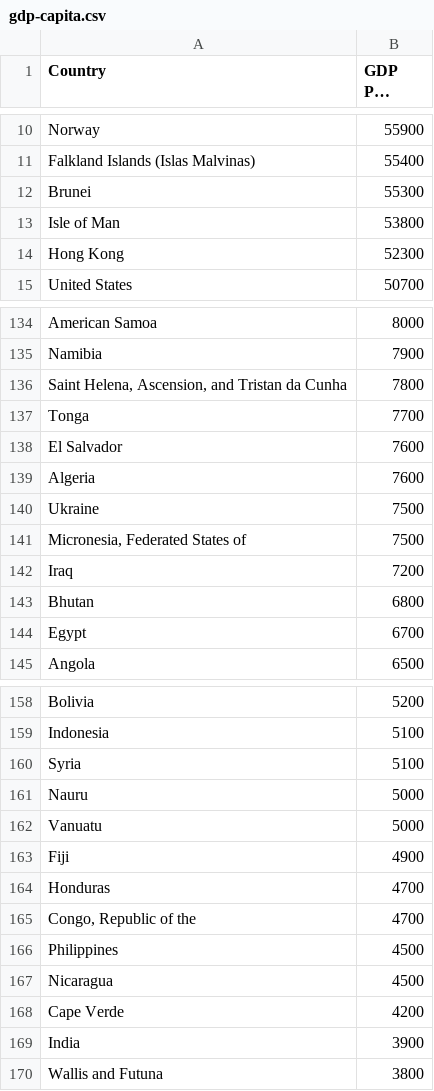
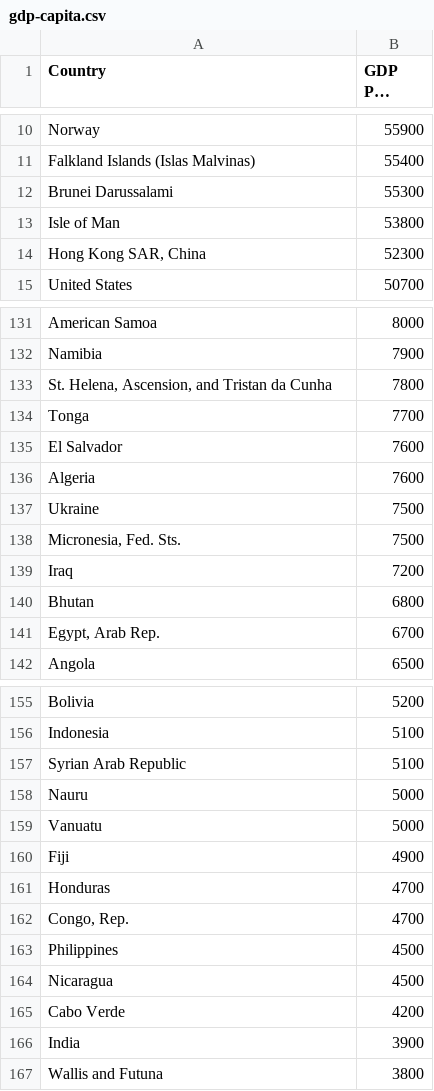
Before and after one commit to DanielSebring/data_exploration, a CSV file: data/worldFactbook/gdp-capita.csv, drawn as a sheet; only a part is shown, gaps mark what is left out; long unchanged cells end in …; addresses are those after the commit; the diff covers the shown part only; the diff names each change by its address in the sheet, - before the commit and + after, or states it on an @@ line.

```diff
--- a/data/worldFactbook/gdp-capita.csv
+++ b/data/worldFactbook/gdp-capita.csv
-A12 (Country): Brunei
+A12 (Country): Brunei Darussalami
-A14 (Country): Hong Kong
+A14 (Country): Hong Kong SAR, China
-A133 (Country): Saint Helena, Ascension, and Tristan da Cunha
+A133 (Country): St. Helena, Ascension, and Tristan da Cunha
-A138 (Country): Micronesia, Federated States of
+A138 (Country): Micronesia, Fed. Sts.
-A141 (Country): Egypt
+A141 (Country): Egypt, Arab Rep.
-A157 (Country): Syria
+A157 (Country): Syrian Arab Republic
-A162 (Country): Congo, Republic of the
+A162 (Country): Congo, Rep.
-A165 (Country): Cape Verde
+A165 (Country): Cabo Verde
```
Also changed, not shown: 3 removed rows and 22 edited cells elsewhere in this file, data/refugees/population_data.csv, data/refugees/refugee_amounts.csv, 2 other files.
